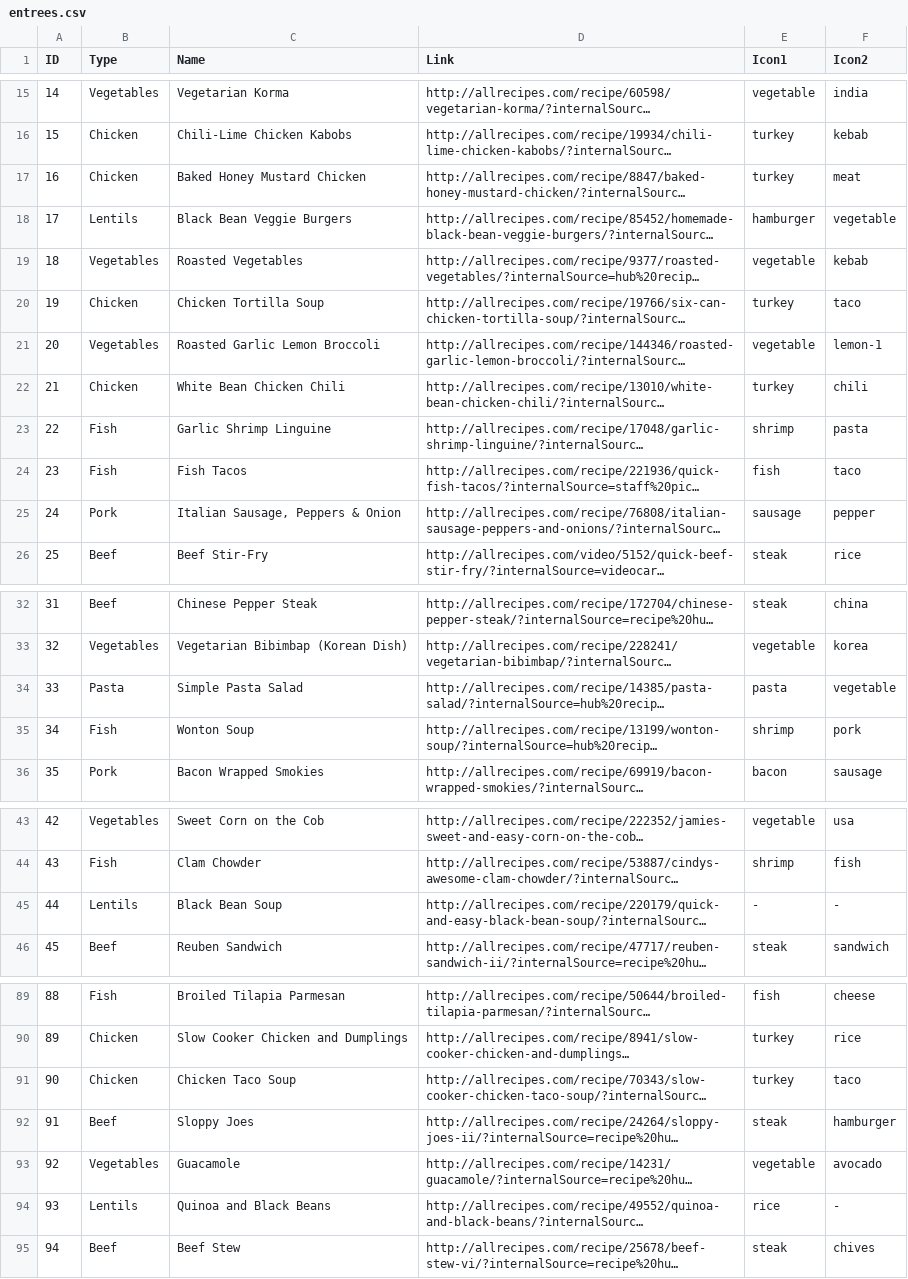
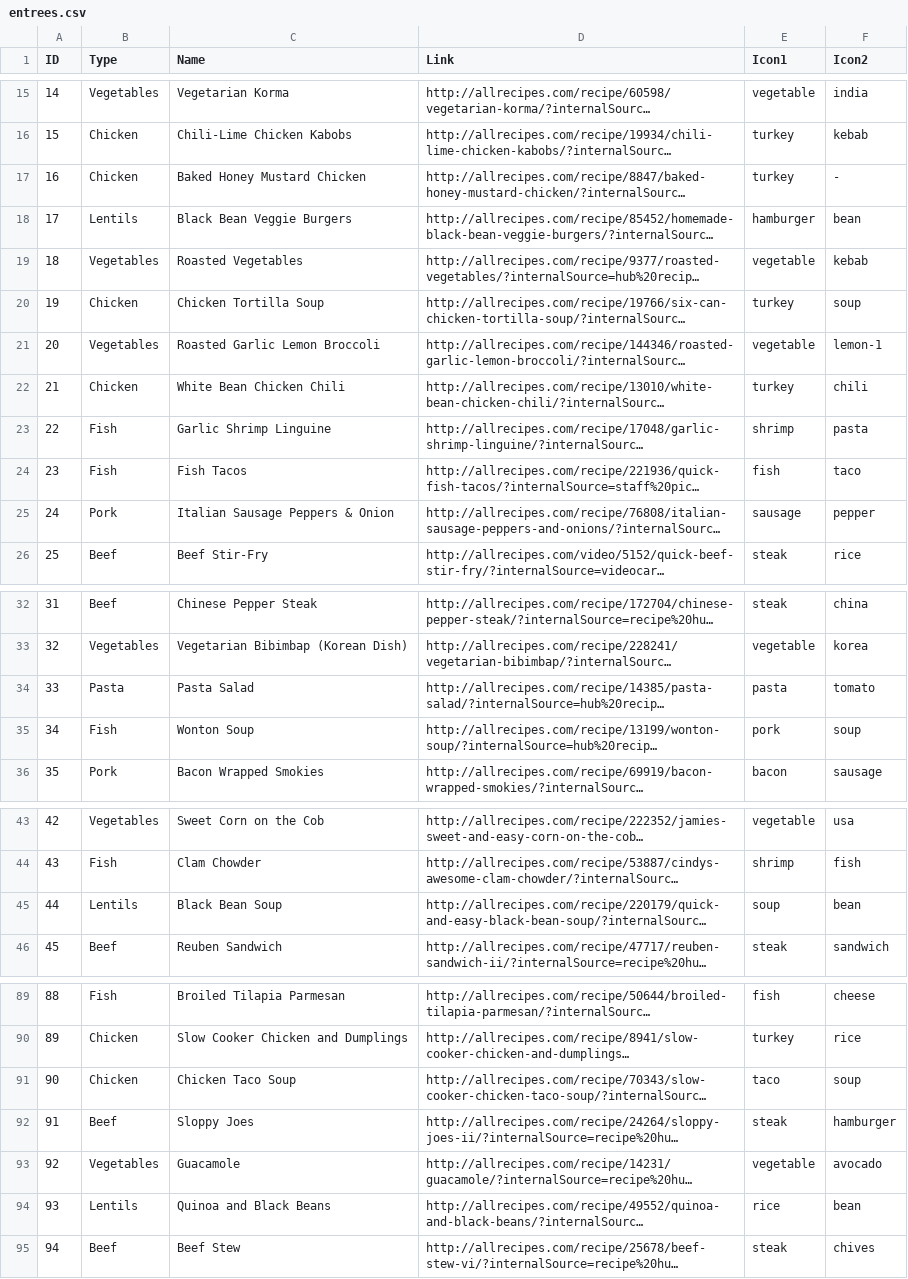
Before and after one commit to melmoshi/DinnerApp, a CSV file: DinnerApp/DinnerApp/entrees.csv, drawn as a sheet; only a part is shown, gaps mark what is left out; long unchanged cells end in …; the diff covers the shown part only; the diff names each change by its address in the sheet, - before the commit and + after, or states it on an @@ line.

Commit message:
finished csv and icons. ready for version 2.0git add .

```diff
--- a/DinnerApp/DinnerApp/entrees.csv
+++ b/DinnerApp/DinnerApp/entrees.csv
-F17 (Icon2): meat
+F17 (Icon2): -
-F18 (Icon2): vegetable
+F18 (Icon2): bean
-F20 (Icon2): taco
+F20 (Icon2): soup
-C25 (Name): Italian Sausage, Peppers & Onion
+C25 (Name): Italian Sausage Peppers & Onion
-C34 (Name): Simple Pasta Salad
+C34 (Name): Pasta Salad
-F34 (Icon2): vegetable
+F34 (Icon2): tomato
-E35 (Icon1): shrimp
+E35 (Icon1): pork
-F35 (Icon2): pork
+F35 (Icon2): soup
-E45 (Icon1): -
+E45 (Icon1): soup
-F45 (Icon2): -
+F45 (Icon2): bean
-E91 (Icon1): turkey
+E91 (Icon1): taco
-F91 (Icon2): taco
+F91 (Icon2): soup
-F94 (Icon2): -
+F94 (Icon2): bean
```
Also changed, not shown: 21 edited cells elsewhere in this file, 12 other files.
